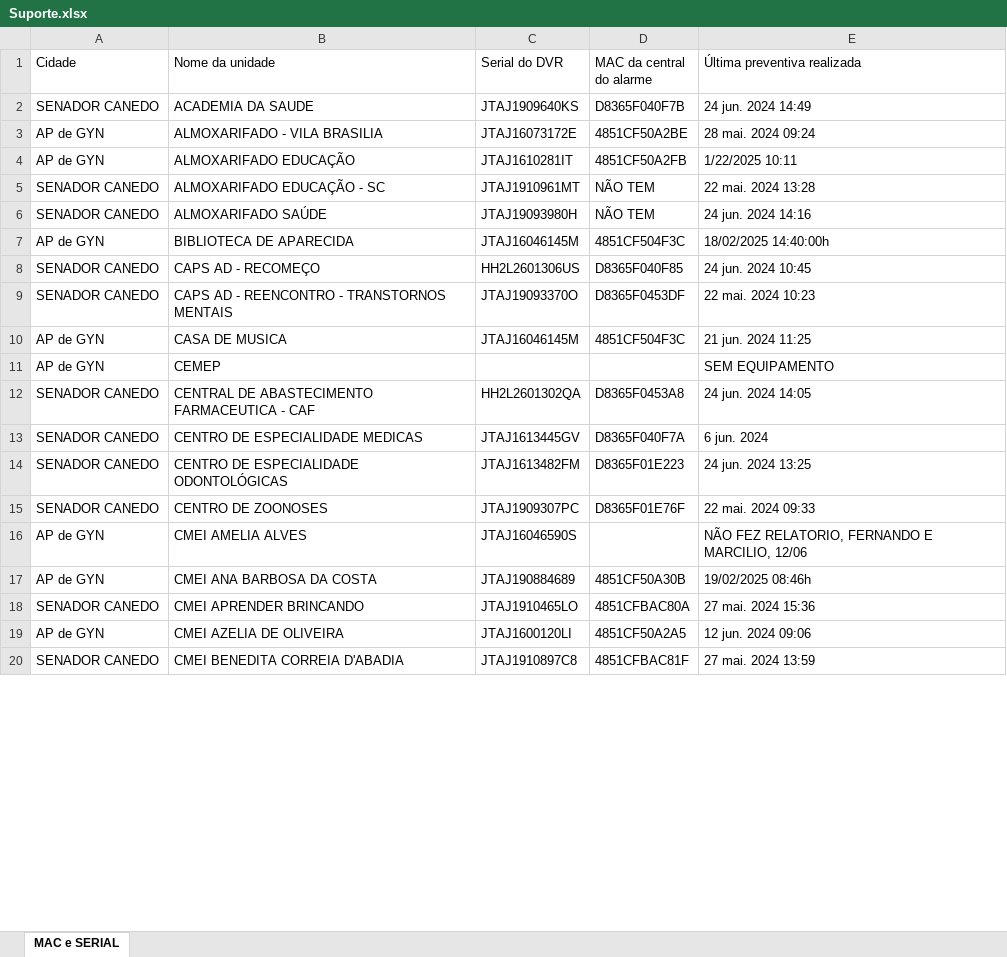
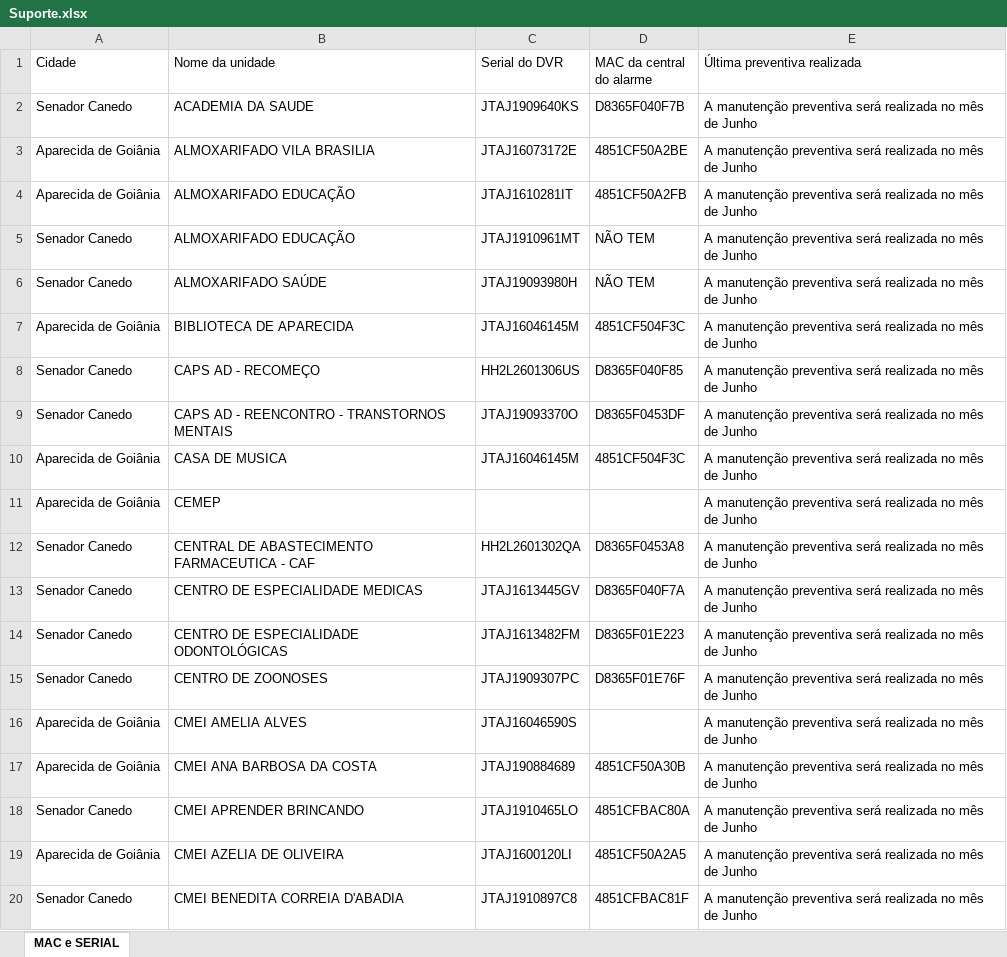
Before and after one commit to Matheus0062/consulta-unidades, an Excel workbook: Suporte.xlsx, sheet MAC e SERIAL, drawn as a sheet; only a part is shown; values as stored, in another font and other column widths than the file's, no cell formats; the diff covers the shown part only; the diff names each change by its address in the sheet, - before the commit and + after, or states it on an @@ line.

Commit message:
Mensagem descritiva do que foi alterado

```diff
--- a/Suporte.xlsx (sheet MAC e SERIAL)
+++ b/Suporte.xlsx (sheet MAC e SERIAL)
-A2 (Cidade): SENADOR CANEDO
+A2 (Cidade): Senador Canedo
-E2 (Última preventiva realizada): 24 jun. 2024 14:49
+E2 (Última preventiva realizada): A manutenção preventiva será realizada no mês de Junho
-A3:A4 (Cidade): AP de GYN
+A3:A4 (Cidade): Aparecida de Goiânia
-B3 (Nome da unidade): ALMOXARIFADO - VILA BRASILIA
+B3 (Nome da unidade): ALMOXARIFADO VILA BRASILIA
-E3 (Última preventiva realizada): 28 mai. 2024 09:24
+E3 (Última preventiva realizada): A manutenção preventiva será realizada no mês de Junho
-E4 (Última preventiva realizada): 1/22/2025 10:11
+E4 (Última preventiva realizada): A manutenção preventiva será realizada no mês de Junho
-A5:A6 (Cidade): SENADOR CANEDO
+A5:A6 (Cidade): Senador Canedo
-B5 (Nome da unidade): ALMOXARIFADO EDUCAÇÃO - SC
+B5 (Nome da unidade): ALMOXARIFADO EDUCAÇÃO
-E5 (Última preventiva realizada): 22 mai. 2024 13:28
+E5 (Última preventiva realizada): A manutenção preventiva será realizada no mês de Junho
-E6 (Última preventiva realizada): 24 jun. 2024 14:16
+E6 (Última preventiva realizada): A manutenção preventiva será realizada no mês de Junho
-A7 (Cidade): AP de GYN
+A7 (Cidade): Aparecida de Goiânia
-E7 (Última preventiva realizada): 18/02/2025 14:40:00h
+E7 (Última preventiva realizada): A manutenção preventiva será realizada no mês de Junho
-A8:A9 (Cidade): SENADOR CANEDO
+A8:A9 (Cidade): Senador Canedo
-E8 (Última preventiva realizada): 24 jun. 2024 10:45
+E8 (Última preventiva realizada): A manutenção preventiva será realizada no mês de Junho
-E9 (Última preventiva realizada): 22 mai. 2024 10:23
+E9 (Última preventiva realizada): A manutenção preventiva será realizada no mês de Junho
-A10:A11 (Cidade): AP de GYN
+A10:A11 (Cidade): Aparecida de Goiânia
-E10 (Última preventiva realizada): 21 jun. 2024 11:25
+E10 (Última preventiva realizada): A manutenção preventiva será realizada no mês de Junho
-E11 (Última preventiva realizada): SEM EQUIPAMENTO
+E11 (Última preventiva realizada): A manutenção preventiva será realizada no mês de Junho
-A12:A15 (Cidade): SENADOR CANEDO
+A12:A15 (Cidade): Senador Canedo
-E12 (Última preventiva realizada): 24 jun. 2024 14:05
+E12 (Última preventiva realizada): A manutenção preventiva será realizada no mês de Junho
-E13 (Última preventiva realizada): 6 jun. 2024
+E13 (Última preventiva realizada): A manutenção preventiva será realizada no mês de Junho
-E14 (Última preventiva realizada): 24 jun. 2024 13:25
+E14 (Última preventiva realizada): A manutenção preventiva será realizada no mês de Junho
-E15 (Última preventiva realizada): 22 mai. 2024 09:33
+E15 (Última preventiva realizada): A manutenção preventiva será realizada no mês de Junho
-A16:A17 (Cidade): AP de GYN
+A16:A17 (Cidade): Aparecida de Goiânia
-E16 (Última preventiva realizada): NÃO FEZ RELATORIO, FERNANDO E MARCILIO, 12/06
+E16 (Última preventiva realizada): A manutenção preventiva será realizada no mês de Junho
-E17 (Última preventiva realizada): 19/02/2025 08:46h
+E17 (Última preventiva realizada): A manutenção preventiva será realizada no mês de Junho
-A18 (Cidade): SENADOR CANEDO
+A18 (Cidade): Senador Canedo
-E18 (Última preventiva realizada): 27 mai. 2024 15:36
+E18 (Última preventiva realizada): A manutenção preventiva será realizada no mês de Junho
-A19 (Cidade): AP de GYN
+A19 (Cidade): Aparecida de Goiânia
-E19 (Última preventiva realizada): 12 jun. 2024 09:06
+E19 (Última preventiva realizada): A manutenção preventiva será realizada no mês de Junho
-A20 (Cidade): SENADOR CANEDO
+A20 (Cidade): Senador Canedo
-E20 (Última preventiva realizada): 27 mai. 2024 13:59
+E20 (Última preventiva realizada): A manutenção preventiva será realizada no mês de Junho
```
Also changed, not shown: 355 edited cells elsewhere in this sheet, cell formats.
